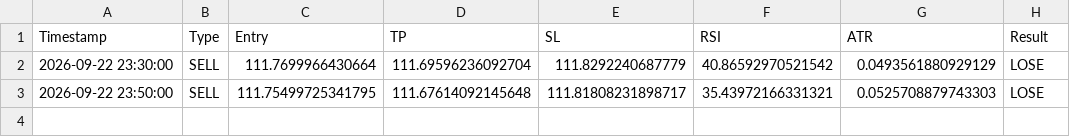
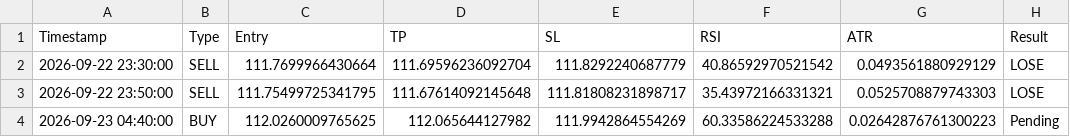
Before and after one commit to mark-dylan-dady/fx-signal-bot, a CSV file: signals_history.csv, drawn as a sheet.

```diff
--- a/signals_history.csv
+++ b/signals_history.csv
@@ -3 +3,2 @@ Timestamp,Type,Entry,TP,SL,RSI,ATR,Result
 2026-09-22 23:50:00,SELL,111.75499725341795,111.67614092145648,111.81808231898717,35.43972166331321,0.0525708879743303,LOSE
+2026-09-23 04:40:00,BUY,112.0260009765625,112.065644127982,111.9942864554269,60.33586224533288,0.02642876761300223,Pending
```
